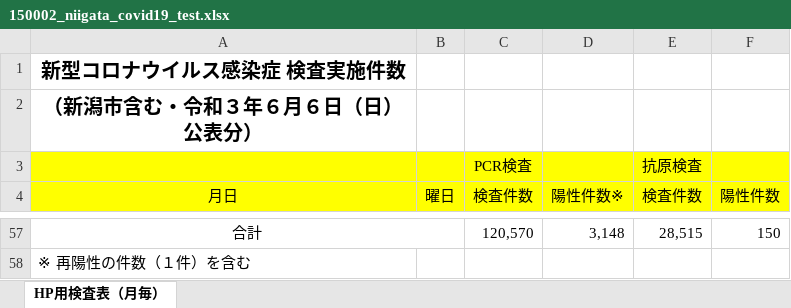
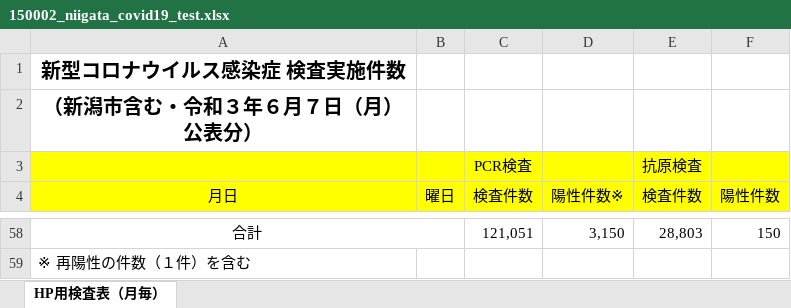
Before and after one commit to CodeForNiigata/covid19-data-niigata, an Excel workbook: dist/xlsx/150002_niigata_covid19_test.xlsx, sheet HP用検査表（月毎）, drawn as a sheet; only a part is shown, gaps mark what is left out; values as stored, in another font and other column widths than the file's, no borders; addresses are those after the commit; the diff covers the shown part only; the diff names each change by its address in the sheet, - before the commit and + after, or states it on an @@ line.

```diff
--- a/dist/xlsx/150002_niigata_covid19_test.xlsx (sheet HP用検査表（月毎）)
+++ b/dist/xlsx/150002_niigata_covid19_test.xlsx (sheet HP用検査表（月毎）)
-A2 (月日): （新潟市含む・令和３年６月６日（日）公表分）
+A2 (月日): （新潟市含む・令和３年６月７日（月）公表分）
-C58 (検査件数): 120,570
+C58 (検査件数): 121,051
-D58 (陽性件数※): 3,148
+D58 (陽性件数※): 3,150
-E58 (検査件数): 28,515
+E58 (検査件数): 28,803
```
Also changed, not shown: 1 added row and 29 edited cells elsewhere in this sheet, 10 other files.
